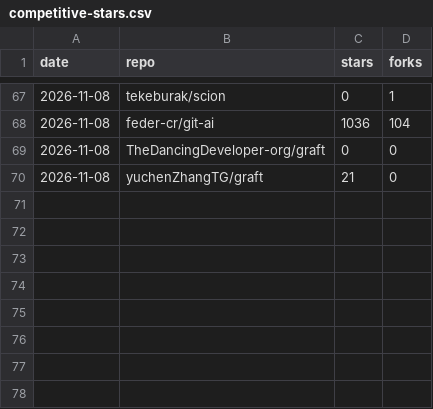
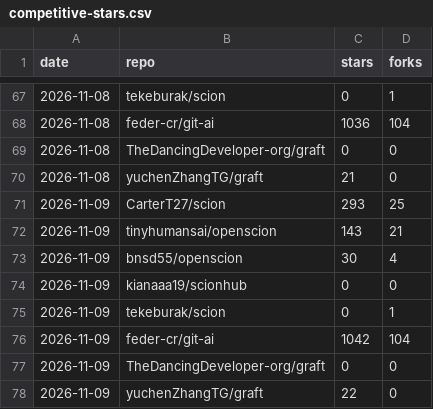
Before and after one commit to tekeburak/scion, a CSV file: docs/competitive-stars.csv, drawn as a sheet; only a part is shown, gaps mark what is left out.

```diff
--- a/docs/competitive-stars.csv
+++ b/docs/competitive-stars.csv
@@ -70 +70,9 @@ date,repo,stars,forks
 2026-11-08,yuchenZhangTG/graft,21,0
+2026-11-09,CarterT27/scion,293,25
+2026-11-09,tinyhumansai/openscion,143,21
+2026-11-09,bnsd55/openscion,30,4
+2026-11-09,kianaaa19/scionhub,0,0
+2026-11-09,tekeburak/scion,0,1
+2026-11-09,feder-cr/git-ai,1042,104
+2026-11-09,TheDancingDeveloper-org/graft,0,0
+2026-11-09,yuchenZhangTG/graft,22,0
```
Also changed, not shown: 1 other file.
